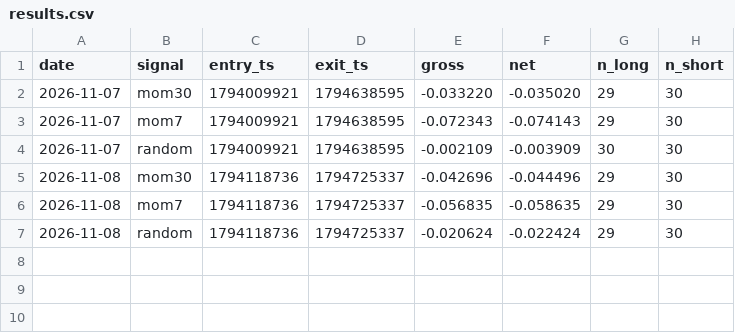
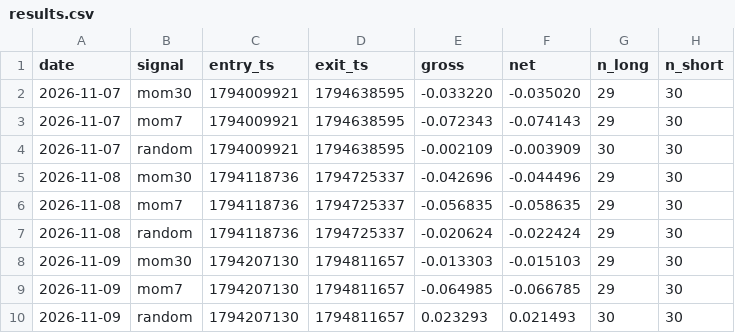
Before and after one commit to tomih307-a11y/tradebot, a CSV file: forward/results.csv, drawn as a sheet.

Commit message:
forward 2026-11-16

```diff
--- a/forward/results.csv
+++ b/forward/results.csv
@@ -7 +7,4 @@ date,signal,entry_ts,exit_ts,gross,net,n_long,n_short
 2026-11-08,random,1794118736,1794725337,-0.020624,-0.022424,29,30
+2026-11-09,mom30,1794207130,1794811657,-0.013303,-0.015103,29,30
+2026-11-09,mom7,1794207130,1794811657,-0.064985,-0.066785,29,30
+2026-11-09,random,1794207130,1794811657,0.023293,0.021493,30,30
```
Also changed, not shown: 3 other files.
